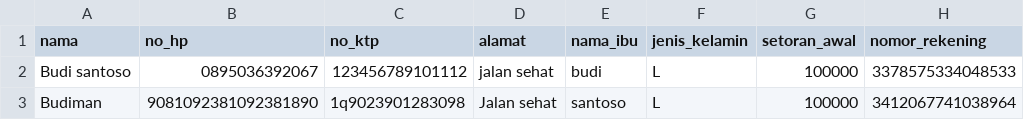
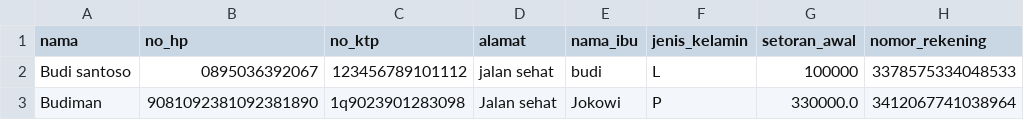
Before and after one commit to TopikRoman/Aplikasi-Manajemen-Antrian-Bank, a CSV file: nasabah.csv, drawn as a sheet.

```diff
--- a/nasabah.csv
+++ b/nasabah.csv
@@ -2,2 +2,2 @@ nama,no_hp,no_ktp,alamat,nama_ibu,jenis_kelamin,setoran_awal,nomor_rekening
 Budi santoso,0895036392067,123456789101112,jalan sehat,budi,L,100000,3378575334048533
-Budiman,9081092381092381890,1q9023901283098,Jalan sehat,santoso,L,100000,3412067741038964
+Budiman,9081092381092381890,1q9023901283098,Jalan sehat,Jokowi,P,330000.0,3412067741038964
```
Also changed, not shown: 2 other files.
